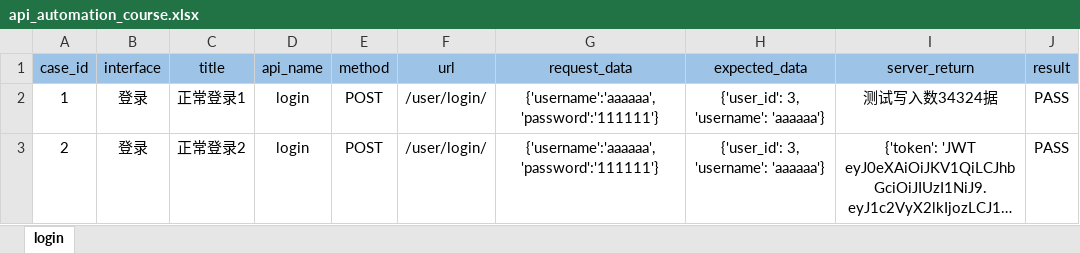
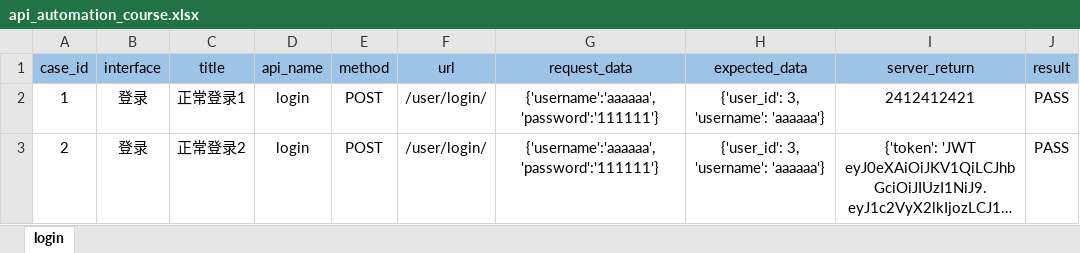
Before and after one commit to zhanghao-github-python/pythoncangku2, an Excel workbook: data/api_automation_course.xlsx, sheet login, drawn as a sheet; long unchanged cells end in …; values as stored, in another font and other column widths than the file's, no borders; conditional formats not drawn; the diff names each change by its address in the sheet, - before the commit and + after, or states it on an @@ line.

```diff
--- a/data/api_automation_course.xlsx (sheet login)
+++ b/data/api_automation_course.xlsx (sheet login)
-I2 (server_return): 测试写入数34324据
+I2 (server_return): 2412412421
```
Also changed, not shown: 2 other files.
